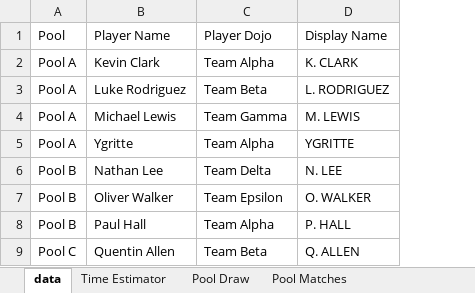
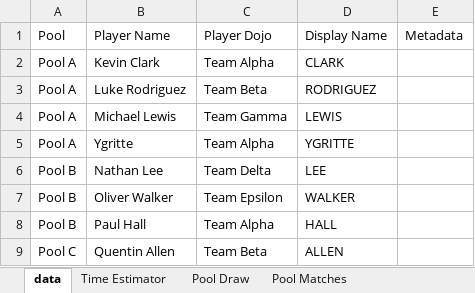
Before and after one commit to gitrgoliveira/bracket-creator, an Excel workbook: pools-example-large.xlsx, sheet data, drawn as a sheet; only a part is shown; values as stored, in another font and other column widths than the file's, no borders; removed rows and columns are numbered as before the commit, all else as after; the diff names each change by its address in the sheet, - before the commit and + after, or states it on an @@ line.

```diff
--- a/pools-example-large.xlsx (sheet data)
+++ b/pools-example-large.xlsx (sheet data)
-column D, rows 1-9: Display Name | K. CLARK | L. RODRIGUEZ | M. LEWIS | YGRITTE | N. LEE | O. WALKER | P. HALL | Q. ALLEN
+column D, rows 1-9: Display Name | CLARK | RODRIGUEZ | LEWIS | YGRITTE | LEE | WALKER | HALL | ALLEN
+column E, row 1: Metadata
```
Also changed, not shown: sheet Pool Matches, sheet Elimination Matches, playoffs-example-large.xlsx, playoffs-example-medium.xlsx, 6 other files.
